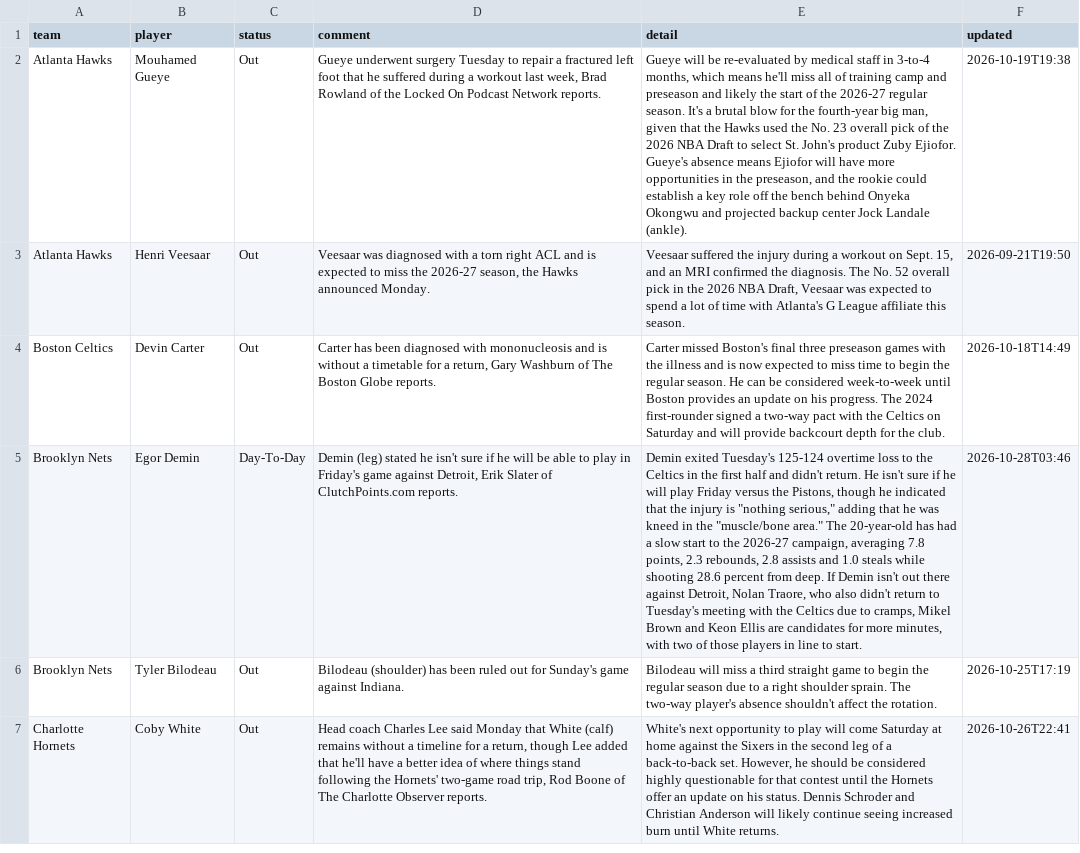
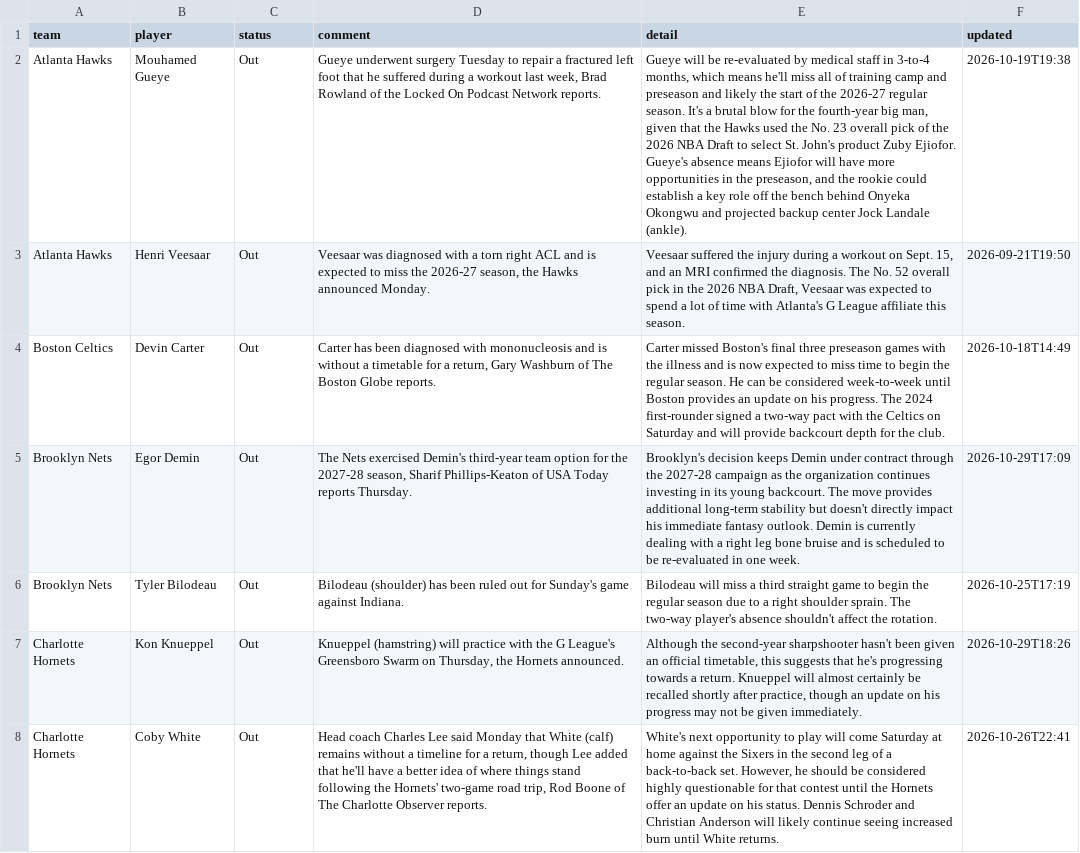
Before and after one commit to barrca12-rgb/NBA, a CSV file: injuries/latest.csv, drawn as a sheet; only a part is shown; the diff covers the shown part only; the diff names each change by its address in the sheet, - before the commit and + after, or states it on an @@ line.

```diff
--- a/injuries/latest.csv
+++ b/injuries/latest.csv
-C5 (status): Day-To-Day
+C5 (status): Out
-D5 (comment): Demin (leg) stated he isn't sure if he will be able to play in Friday's game against Detroit, Erik Slater of ClutchPoints.com reports.
+D5 (comment): The Nets exercised Demin's third-year team option for the 2027-28 season, Sharif Phillips-Keaton of USA Today reports Thursday.
-E5 (detail): Demin exited Tuesday's 125-124 overtime loss to the Celtics in the first half and didn't return. He isn't sure if he will play Friday versus the Pistons, though he indicated that the injury is "nothing serious," adding that he was kneed in the "muscle/bone area." The 20-year-old has had a slow start to the 2026-27 campaign, averaging 7.8 points, 2.3 rebounds, 2.8 assists and 1.0 steals while shooting 28.6 percent from deep. If Demin isn't out there against Detroit, Nolan Traore, who also didn't return to Tuesday's meeting with the Celtics due to cramps, Mikel Brown and Keon Ellis are candidates for more minutes, with two of those players in line to start.
+E5 (detail): Brooklyn's decision keeps Demin under contract through the 2027-28 campaign as the organization continues investing in its young backcourt. The move provides additional long-term stability but doesn't directly impact his immediate fantasy outlook. Demin is currently dealing with a right leg bone bruise and is scheduled to be re-evaluated in one week.
-F5 (updated): 2026-10-28T03:46
+F5 (updated): 2026-10-29T17:09
+row 7: Charlotte Hornets | Kon Knueppel | Out | Knueppel (hamstring) will practice with the G League's Greensboro Swarm on Thursday, the Hornets announced. | Although the second-year sharpshooter hasn't been given an official timetable, this suggests that he's progressing towards a return. Knueppel will almost certainly be recalled shortly after practice, though an update on his progress may not be given immediately. | 2026-10-29T18:26
```
Also changed, not shown: 3 added rows, 2 removed rows and 4 edited cells elsewhere in this file, bets/plays.csv, injuries/log.csv, 5 other files.
